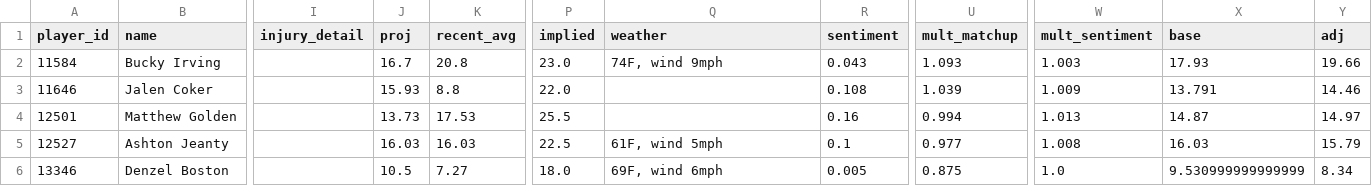
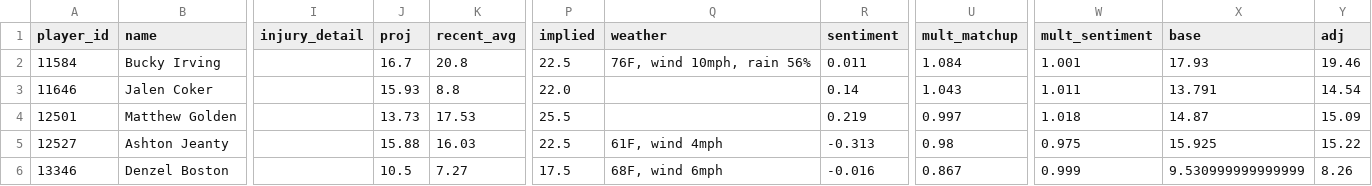
Before and after one commit to brendanabraham23/fantasy_football_agent, a CSV file: reports/week08_2026_players.csv, drawn as a sheet; only a part is shown, gaps mark what is left out; the diff covers the shown part only; the diff names each change by its address in the sheet, - before the commit and + after, or states it on an @@ line.

```diff
--- a/reports/week08_2026_players.csv
+++ b/reports/week08_2026_players.csv
-P2 (implied): 23.0
+P2 (implied): 22.5
-Q2 (weather): 74F, wind 9mph
+Q2 (weather): 76F, wind 10mph, rain 56%
-R2 (sentiment): 0.043
+R2 (sentiment): 0.011
-U2 (mult_matchup): 1.093
+U2 (mult_matchup): 1.084
-W2 (mult_sentiment): 1.003
+W2 (mult_sentiment): 1.001
-Y2 (adj): 19.66
+Y2 (adj): 19.46
-R3 (sentiment): 0.108
+R3 (sentiment): 0.14
-U3 (mult_matchup): 1.039
+U3 (mult_matchup): 1.043
-W3 (mult_sentiment): 1.009
+W3 (mult_sentiment): 1.011
-Y3 (adj): 14.46
+Y3 (adj): 14.54
-R4 (sentiment): 0.16
+R4 (sentiment): 0.219
-U4 (mult_matchup): 0.994
+U4 (mult_matchup): 0.997
-W4 (mult_sentiment): 1.013
+W4 (mult_sentiment): 1.018
-Y4 (adj): 14.97
+Y4 (adj): 15.09
-J5 (proj): 16.03
+J5 (proj): 15.88
-Q5 (weather): 61F, wind 5mph
+Q5 (weather): 61F, wind 4mph
-R5 (sentiment): 0.1
+R5 (sentiment): -0.313
-U5 (mult_matchup): 0.977
+U5 (mult_matchup): 0.98
-W5 (mult_sentiment): 1.008
+W5 (mult_sentiment): 0.975
-X5 (base): 16.03
+X5 (base): 15.925
-Y5 (adj): 15.79
+Y5 (adj): 15.22
-P6 (implied): 18.0
+P6 (implied): 17.5
-Q6 (weather): 69F, wind 6mph
+Q6 (weather): 68F, wind 6mph
-R6 (sentiment): 0.005
+R6 (sentiment): -0.016
-U6 (mult_matchup): 0.875
+U6 (mult_matchup): 0.867
-W6 (mult_sentiment): 1.0
+W6 (mult_sentiment): 0.999
-Y6 (adj): 8.34
+Y6 (adj): 8.26
```
Also changed, not shown: 1 added row, 1 removed row and 91 edited cells elsewhere in this file, 7 other files.
